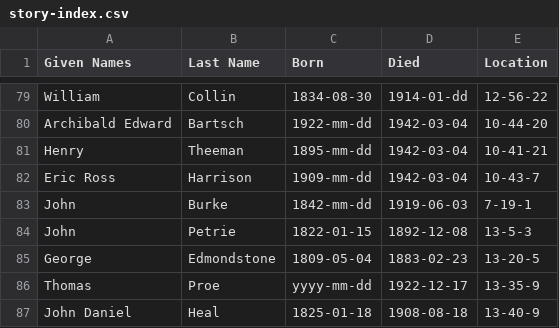
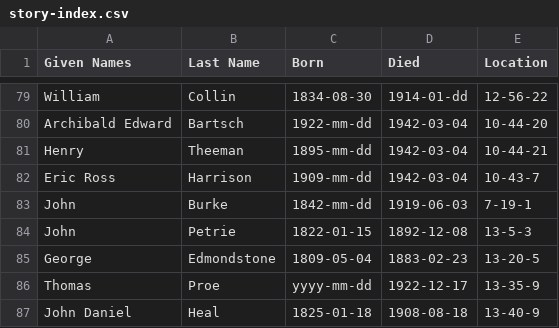
Before and after one commit to 1871fotc/1871fotc.github.io, a CSV file: docs/assets/data/story-index.csv, drawn as a sheet; only a part is shown, gaps mark what is left out.

Commit message:
fix theeman location

```diff
--- a/docs/assets/data/story-index.csv
+++ b/docs/assets/data/story-index.csv
@@ -80,3 +80,3 @@ William,Collin,1834-08-30,1914-01-dd,12-56-22
 Archibald Edward,Bartsch,1922-mm-dd,1942-03-04,10-44-20
-Henry,Theeman,1895-mm-dd,1942-03-04,10-41-21
+Henry,Theeman,1895-mm-dd,1942-03-04,10-44-21
 Eric Ross,Harrison,1909-mm-dd,1942-03-04,10-43-7
```
Also changed, not shown: 2 other files.
